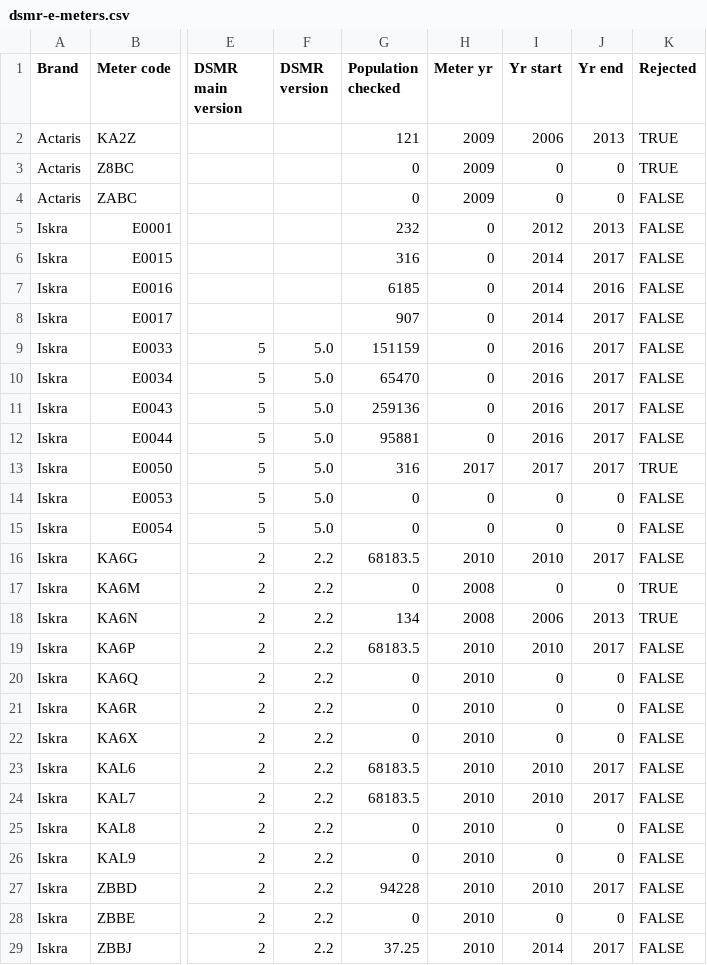
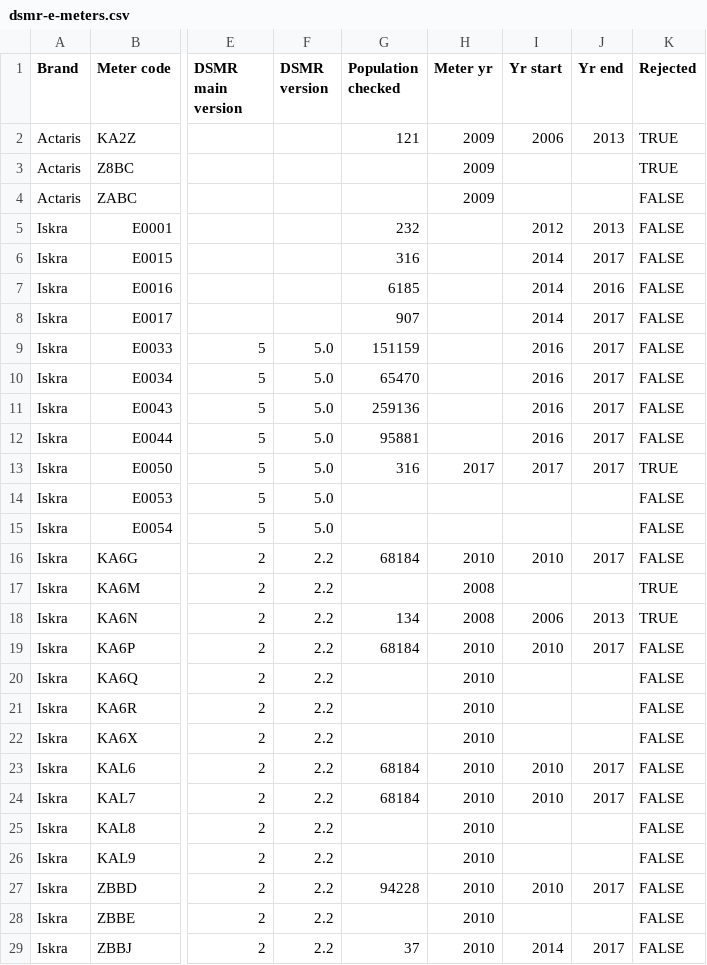
Before and after one commit to energietransitie/dsmr-info, a CSV file: dsmr-e-meters.csv, drawn as a sheet; only a part is shown, gaps mark what is left out; the diff covers the shown part only; the diff names each change by its address in the sheet, - before the commit and + after, or states it on an @@ line.

Commit message:
remove zeros

```diff
--- a/dsmr-e-meters.csv
+++ b/dsmr-e-meters.csv
-G3:G4 (Population checked): 0
+G3:G4 (Population checked): (empty)
-I3:I4 (Yr start): 0
+I3:I4 (Yr start): (empty)
-J3:J4 (Yr end): 0
+J3:J4 (Yr end): (empty)
-H5:H12 (Meter yr): 0
+H5:H12 (Meter yr): (empty)
-G14:G15 (Population checked): 0
+G14:G15 (Population checked): (empty)
-H14:H15 (Meter yr): 0
+H14:H15 (Meter yr): (empty)
-I14:I15 (Yr start): 0
+I14:I15 (Yr start): (empty)
-J14:J15 (Yr end): 0
+J14:J15 (Yr end): (empty)
-G16 (Population checked): 68183.5
+G16 (Population checked): 68184
-G17 (Population checked): 0
+G17 (Population checked): (empty)
-I17 (Yr start): 0
+I17 (Yr start): (empty)
-J17 (Yr end): 0
+J17 (Yr end): (empty)
-G19 (Population checked): 68183.5
+G19 (Population checked): 68184
-G20:G22 (Population checked): 0
+G20:G22 (Population checked): (empty)
-I20:I22 (Yr start): 0
+I20:I22 (Yr start): (empty)
-J20:J22 (Yr end): 0
+J20:J22 (Yr end): (empty)
-G23:G24 (Population checked): 68183.5
+G23:G24 (Population checked): 68184
-G25:G26 (Population checked): 0
+G25:G26 (Population checked): (empty)
-I25:I26 (Yr start): 0
+I25:I26 (Yr start): (empty)
-J25:J26 (Yr end): 0
+J25:J26 (Yr end): (empty)
-G28 (Population checked): 0
+G28 (Population checked): (empty)
-I28 (Yr start): 0
+I28 (Yr start): (empty)
-J28 (Yr end): 0
+J28 (Yr end): (empty)
-G29 (Population checked): 37.25
+G29 (Population checked): 37
```
Also changed, not shown: 130 edited cells elsewhere in this file.
